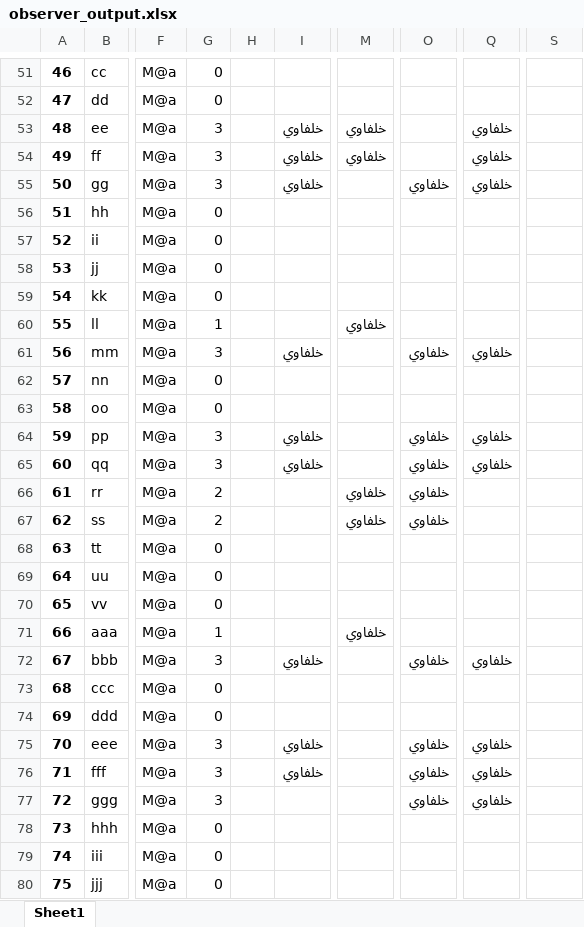
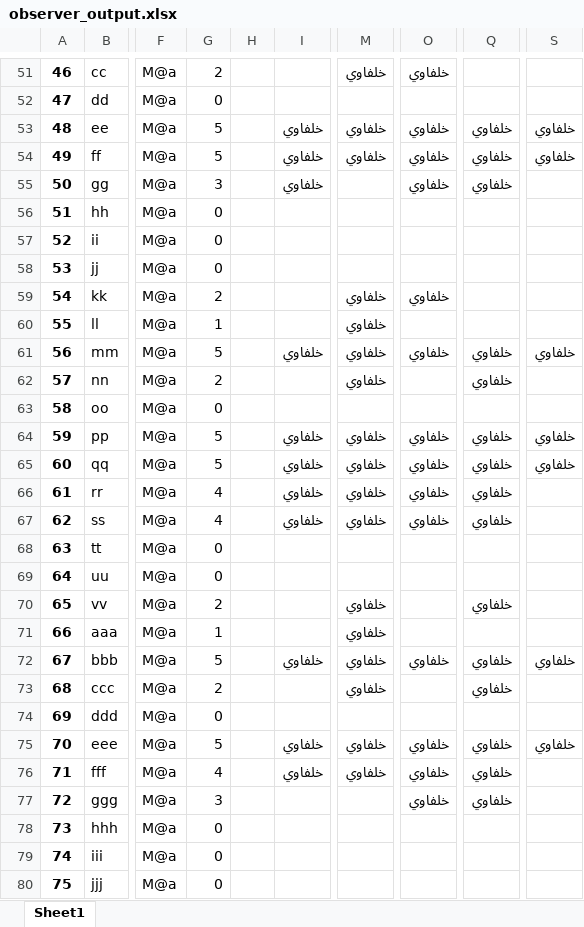
Before and after one commit to CSE-SUMMER-TRAINING/final-code, an Excel workbook: observer_output.xlsx, sheet Sheet1, drawn as a sheet; only a part is shown, gaps mark what is left out; values as stored, in another font and other column widths than the file's, no borders; the diff covers the shown part only; the diff names each change by its address in the sheet, - before the commit and + after, or states it on an @@ line.

```diff
--- a/observer_output.xlsx (sheet Sheet1)
+++ b/observer_output.xlsx (sheet Sheet1)
-G51: 0
+G51: 2
-M51: (empty)
+M51: خلفاوي
-O51: (empty)
+O51: خلفاوي
-G53:G54: 3
+G53:G54: 5
-O53:O54: (empty)
+O53:O54: خلفاوي
-S53:S54: (empty)
+S53:S54: خلفاوي
-G59: 0
+G59: 2
-M59: (empty)
+M59: خلفاوي
-O59: (empty)
+O59: خلفاوي
-G61: 3
+G61: 5
-M61:M62: (empty)
+M61:M62: خلفاوي
-S61: (empty)
+S61: خلفاوي
-G62: 0
+G62: 2
-Q62: (empty)
+Q62: خلفاوي
-G64:G65: 3
+G64:G65: 5
-M64:M65: (empty)
+M64:M65: خلفاوي
-S64:S65: (empty)
+S64:S65: خلفاوي
-G66:G67: 2
+G66:G67: 4
-I66:I67: (empty)
+I66:I67: خلفاوي
-Q66:Q67: (empty)
+Q66:Q67: خلفاوي
-G70: 0
+G70: 2
-M70: (empty)
+M70: خلفاوي
-Q70: (empty)
+Q70: خلفاوي
-G72: 3
+G72: 5
-M72:M73: (empty)
+M72:M73: خلفاوي
-S72: (empty)
+S72: خلفاوي
-G73: 0
+G73: 2
-Q73: (empty)
+Q73: خلفاوي
-G75: 3
+G75: 5
-M75:M76: (empty)
+M75:M76: خلفاوي
-S75: (empty)
+S75: خلفاوي
-G76: 3
+G76: 4
```
Also changed, not shown: 146 edited cells elsewhere in this sheet, hallsWithAllData.xlsx, 8 other files.
